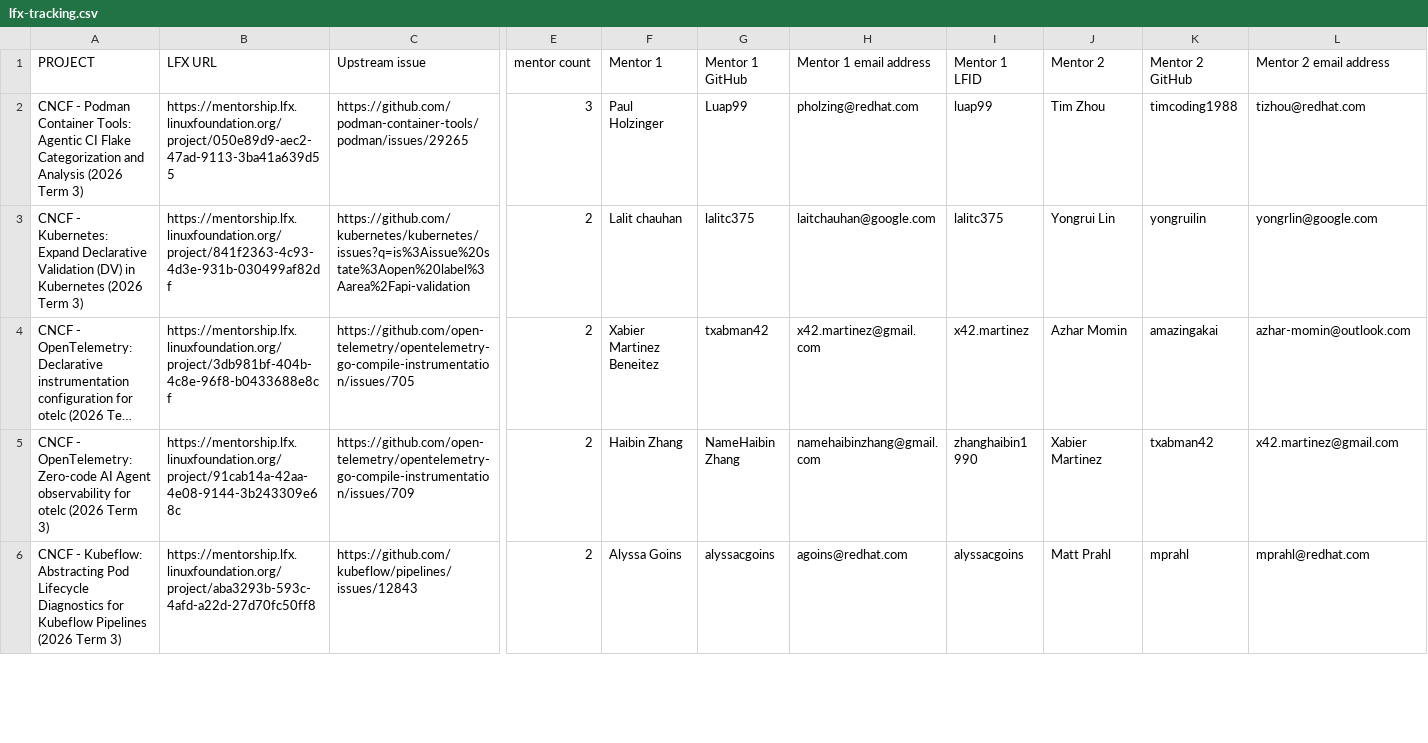
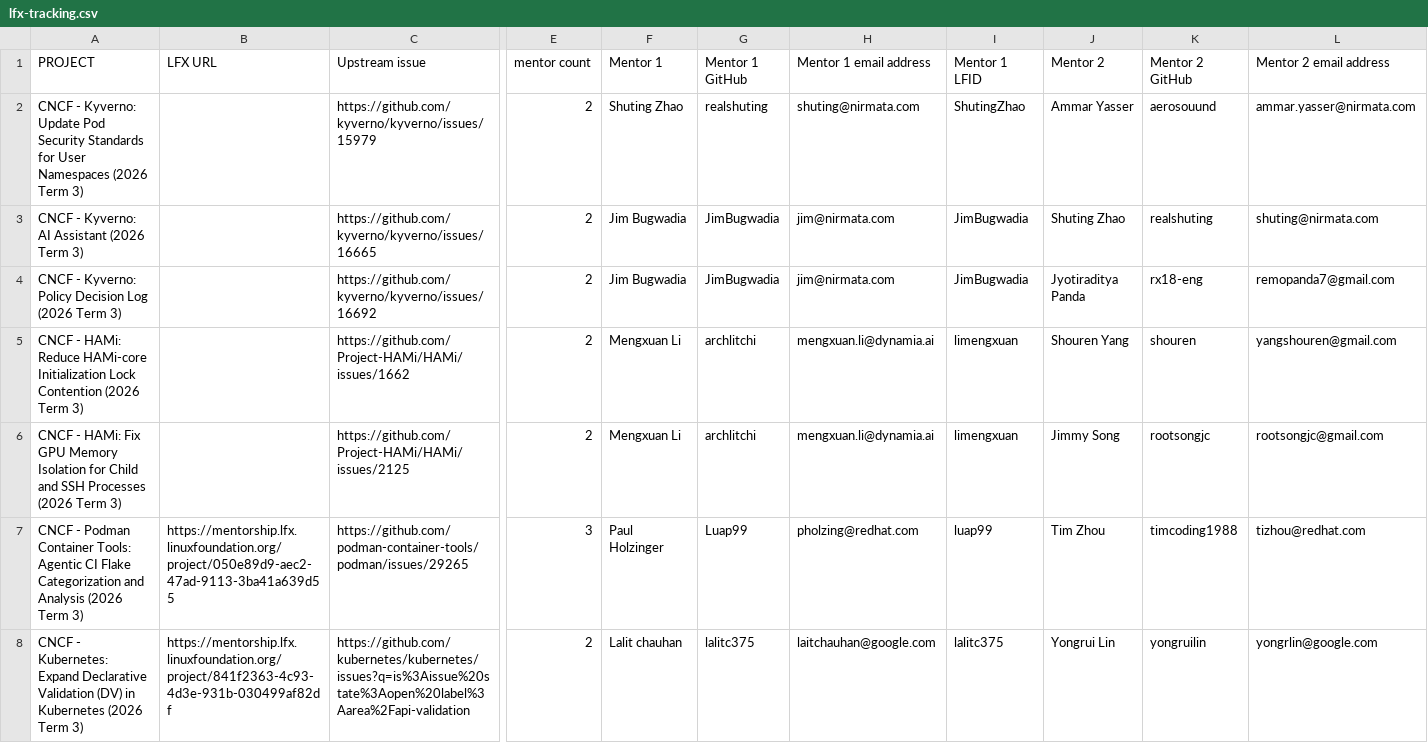
Before and after one commit to cncf/mentoring, a CSV file: programs/lfx-mentorship/2026/03-Sep-Nov/lfx-tracking.csv, drawn as a sheet; only a part is shown, gaps mark what is left out; the shorter side is filled out with more unchanged rows; long unchanged cells end in …; rows hold the shown columns only; the diff names each change by its address in the sheet, - before the commit and + after, or states it on an @@ line.

```diff
--- a/programs/lfx-mentorship/2026/03-Sep-Nov/lfx-tracking.csv
+++ b/programs/lfx-mentorship/2026/03-Sep-Nov/lfx-tracking.csv
+row 2: CNCF - Kyverno: Update Pod Security Standards for User Namespaces (2026 Term 3) |  | https://github.com/kyverno/kyverno/issues/15979 | 2 | Shuting Zhao | realshuting | shuting@nirmata.com | ShutingZhao | Ammar Yasser | aerosouund | ammar.yasser@nirmata.com
+row 3: CNCF - Kyverno: AI Assistant (2026 Term 3) |  | https://github.com/kyverno/kyverno/issues/16665 | 2 | Jim Bugwadia | JimBugwadia | jim@nirmata.com | JimBugwadia | Shuting Zhao | realshuting | shuting@nirmata.com
+row 4: CNCF - Kyverno: Policy Decision Log (2026 Term 3) |  | https://github.com/kyverno/kyverno/issues/16692 | 2 | Jim Bugwadia | JimBugwadia | jim@nirmata.com | JimBugwadia | Jyotiraditya Panda | rx18-eng | remopanda7@gmail.com
+row 5: CNCF - HAMi: Reduce HAMi-core Initialization Lock Contention (2026 Term 3) |  | https://github.com/Project-HAMi/HAMi/issues/1662 | 2 | Mengxuan Li | archlitchi | mengxuan.li@dynamia.ai | limengxuan | Shouren Yang | shouren | yangshouren@gmail.com
+row 6: CNCF - HAMi: Fix GPU Memory Isolation for Child and SSH Processes (2026 Term 3) |  | https://github.com/Project-HAMi/HAMi/issues/2125 | 2 | Mengxuan Li | archlitchi | mengxuan.li@dynamia.ai | limengxuan | Jimmy Song | rootsongjc | rootsongjc@gmail.com
```
Also changed, not shown: 2 other files.
